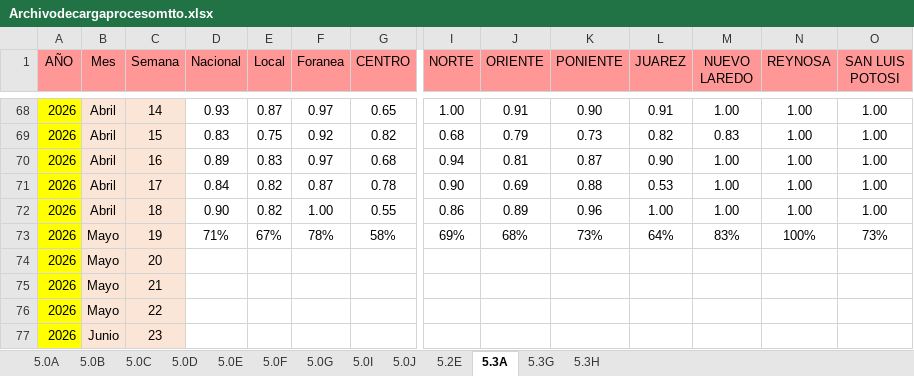
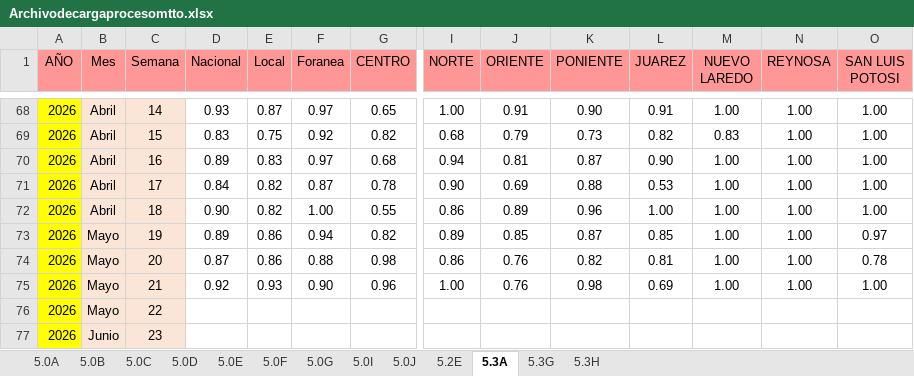
Before and after one commit to EDSALAS15/30-Nuevos-Indicadores, an Excel workbook: Archivodecargaprocesomtto.xlsx, sheet 5.3A, drawn as a sheet; only a part is shown, gaps mark what is left out; values as stored, in another font and other column widths than the file's, no borders; removed rows and columns are numbered as before the commit, all else as after; rows hold the shown columns only; the diff names each change by its address in the sheet, - before the commit and + after, or states it on an @@ line.

```diff
--- a/Archivodecargaprocesomtto.xlsx (sheet 5.3A)
+++ b/Archivodecargaprocesomtto.xlsx (sheet 5.3A)
-row 73: 2026 | Mayo | 19 | 71% | 67% | 78% | 58% | 69% | 68% | 73% | 64% | 83% | 100% | 73%
-row 74: 2026 | Mayo | 20
-row 75: 2026 | Mayo | 21
+row 73: 2026 | Mayo | 19 | 0.89 | 0.86 | 0.94 | 0.82 | 0.89 | 0.85 | 0.87 | 0.85 | 1.00 | 1.00 | 0.97
+row 74: 2026 | Mayo | 20 | 0.87 | 0.86 | 0.88 | 0.98 | 0.86 | 0.76 | 0.82 | 0.81 | 1.00 | 1.00 | 0.78
+row 75: 2026 | Mayo | 21 | 0.92 | 0.93 | 0.90 | 0.96 | 1.00 | 0.76 | 0.98 | 0.69 | 1.00 | 1.00 | 1.00
```
Also changed, not shown: sheet 5.3G, sheet 5.0F, sheet 5.3H, sheet 5.0J, sheet 5.2E, sheet 5.0G, 6 more sheets.
